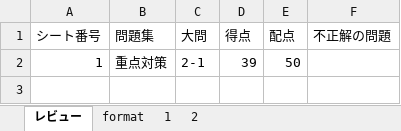
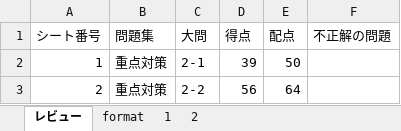
Before and after one commit to Shinichi0713/security_specialist, an Excel workbook: 2025/2-PKI/archive_solves.xlsm, sheet レビュー, drawn as a sheet; values as stored, in another font and other column widths than the file's, no borders; charts and pictures not drawn; the diff names each change by its address in the sheet, - before the commit and + after, or states it on an @@ line.

```diff
--- a/2025/2-PKI/archive_solves.xlsm (sheet レビュー)
+++ b/2025/2-PKI/archive_solves.xlsm (sheet レビュー)
+row 3: 2 | 重点対策 | 2-2 | 56 | 64
```
Also changed, not shown: charts or pictures, 2025/overviews.xlsx, 2 other files.
